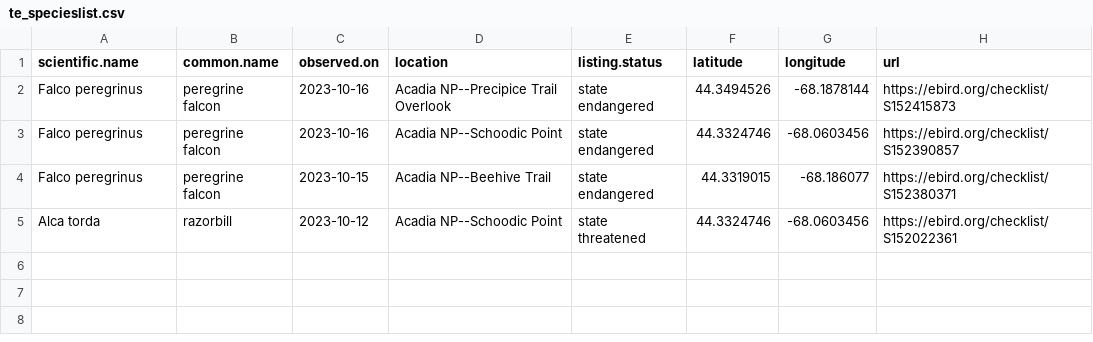
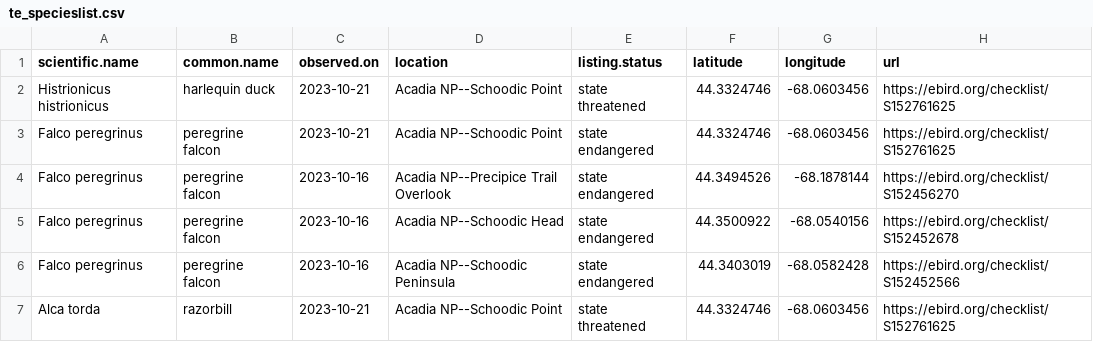
Before and after one commit to Kylelima21/ANP_managers_report, a CSV file: email_alerts/outputs/te_specieslist.csv, drawn as a sheet.

```diff
--- a/email_alerts/outputs/te_specieslist.csv
+++ b/email_alerts/outputs/te_specieslist.csv
@@ -1,5 +1,7 @@
 "scientific.name","common.name","observed.on","location","listing.status","latitude","longitude","url"
-"Falco peregrinus","peregrine falcon",2023-10-16,"Acadia NP--Precipice Trail Overlook","state endangered",44.3494526,-68.1878144,"https://ebird.org/checklist/S152415873"
-"Falco peregrinus","peregrine falcon",2023-10-16,"Acadia NP--Schoodic Point","state endangered",44.3324746,-68.0603456,"https://ebird.org/checklist/S152390857"
-"Falco peregrinus","peregrine falcon",2023-10-15,"Acadia NP--Beehive Trail","state endangered",44.3319015,-68.186077,"https://ebird.org/checklist/S152380371"
-"Alca torda","razorbill",2023-10-12,"Acadia NP--Schoodic Point","state threatened",44.3324746,-68.0603456,"https://ebird.org/checklist/S152022361"
+"Histrionicus histrionicus","harlequin duck",2023-10-21,"Acadia NP--Schoodic Point","state threatened",44.3324746,-68.0603456,"https://ebird.org/checklist/S152761625"
+"Falco peregrinus","peregrine falcon",2023-10-21,"Acadia NP--Schoodic Point","state endangered",44.3324746,-68.0603456,"https://ebird.org/checklist/S152761625"
+"Falco peregrinus","peregrine falcon",2023-10-16,"Acadia NP--Precipice Trail Overlook","state endangered",44.3494526,-68.1878144,"https://ebird.org/checklist/S152456270"
+"Falco peregrinus","peregrine falcon",2023-10-16,"Acadia NP--Schoodic Head","state endangered",44.3500922,-68.0540156,"https://ebird.org/checklist/S152452678"
+"Falco peregrinus","peregrine falcon",2023-10-16,"Acadia NP--Schoodic Peninsula","state endangered",44.3403019,-68.0582428,"https://ebird.org/checklist/S152452566"
+"Alca torda","razorbill",2023-10-21,"Acadia NP--Schoodic Point","state threatened",44.3324746,-68.0603456,"https://ebird.org/checklist/S152761625"
```
Also changed, not shown: email_alerts/outputs/invasive_pestslist.csv, email_alerts/outputs/rare_specieslist.csv, 1 other file.
